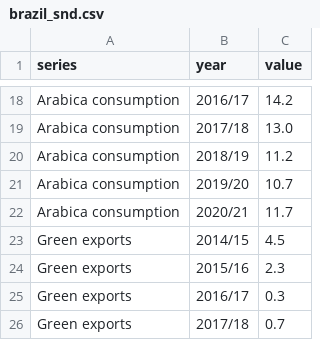
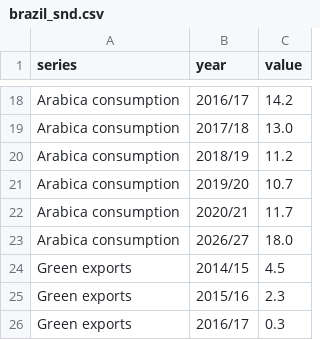
Before and after one commit to virataryaa/snd-global, a CSV file: Database/brazil_snd.csv, drawn as a sheet; only a part is shown, gaps mark what is left out; the shorter side is filled out with more unchanged rows; the diff names each change by its address in the sheet, - before the commit and + after, or states it on an @@ line.

Commit message:
Brazil SnD | 1 change(s)
Arabica consumption 2026/27: 8.05 -> 18

```diff
--- a/Database/brazil_snd.csv
+++ b/Database/brazil_snd.csv
+row 23: Arabica consumption | 2026/27 | 18.0
```
